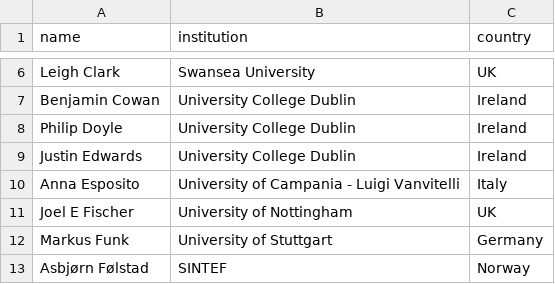
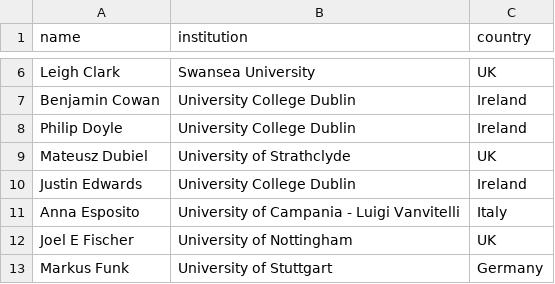
Before and after one commit to acm-cui/website-cui2021, a CSV file: _data/pc.csv, drawn as a sheet; only a part is shown, gaps mark what is left out; the shorter side is filled out with more unchanged rows.

Commit message:
Updated PC

```diff
--- a/_data/pc.csv
+++ b/_data/pc.csv
@@ -8,2 +8,3 @@ Benjamin Cowan,University College Dublin,Ireland
 Philip Doyle,University College Dublin,Ireland
+Mateusz Dubiel,University of Strathclyde,UK
 Justin Edwards,University College Dublin,Ireland
```
